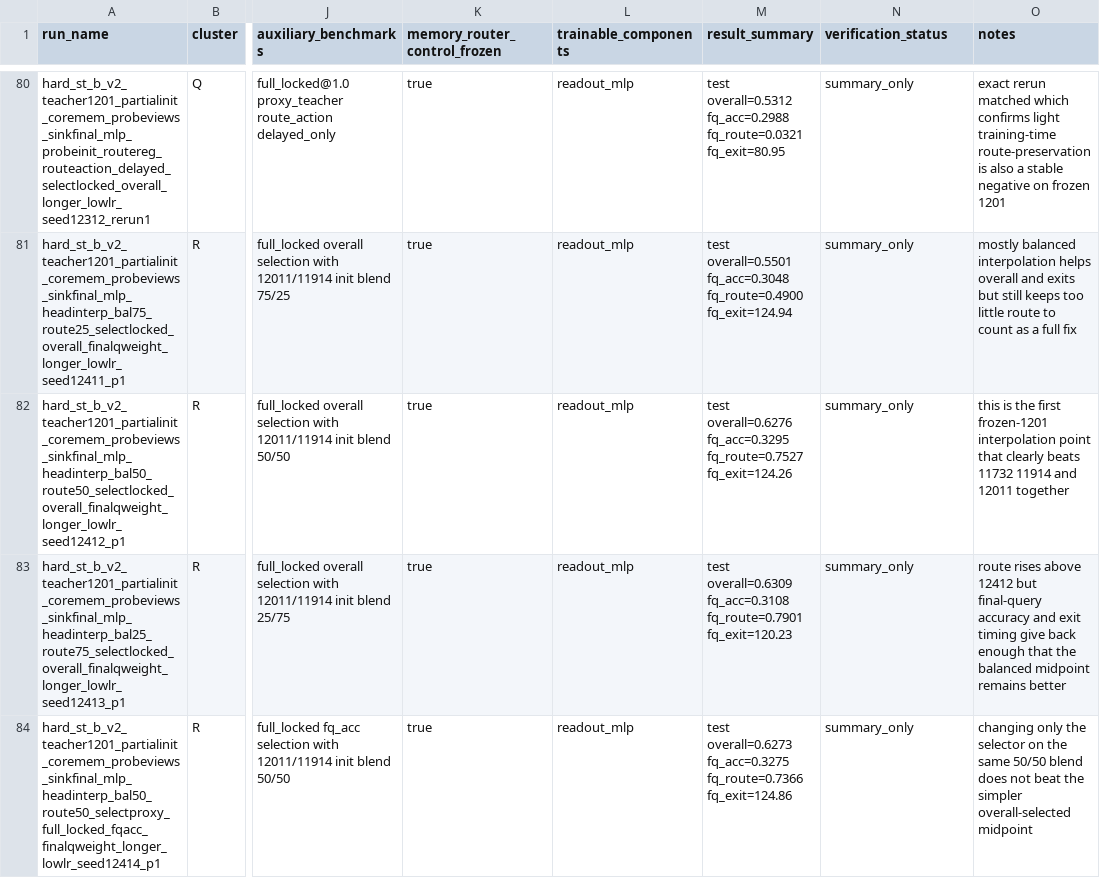
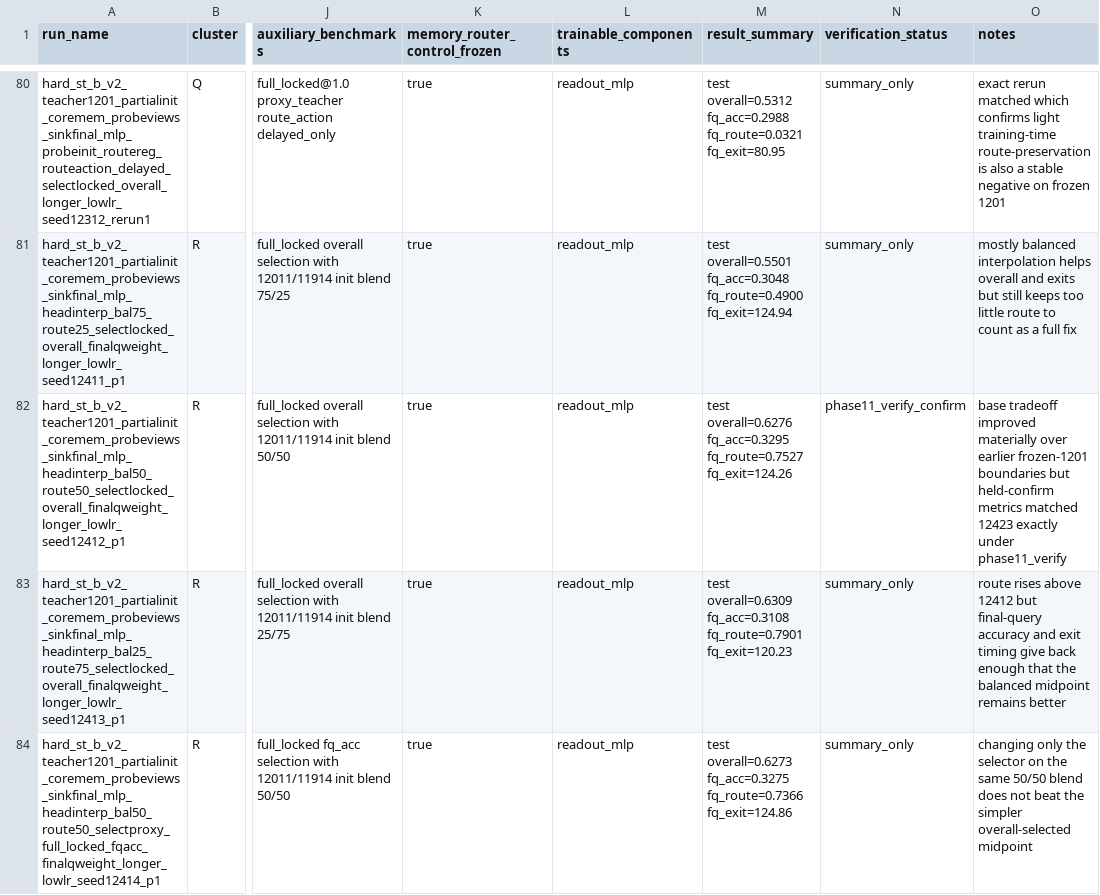
Before and after one commit to catid/gnn2, a CSV file: docs/phase11_run_matrix.csv, drawn as a sheet; only a part is shown, gaps mark what is left out; the diff covers the shown part only; the diff names each change by its address in the sheet, - before the commit and + after, or states it on an @@ line.

Commit message:
Complete phase 11 interpolation confirmation mapping

```diff
--- a/docs/phase11_run_matrix.csv
+++ b/docs/phase11_run_matrix.csv
-N82 (verification_status): summary_only
+N82 (verification_status): phase11_verify_confirm
-O82 (notes): this is the first frozen-1201 interpolation point that clearly beats 11732 11914 and 12011 together
+O82 (notes): base tradeoff improved materially over earlier frozen-1201 boundaries but held-confirm metrics matched 12423 exactly under phase11_verify
```
Also changed, not shown: 2 edited cells elsewhere in this file, 4 other files.
